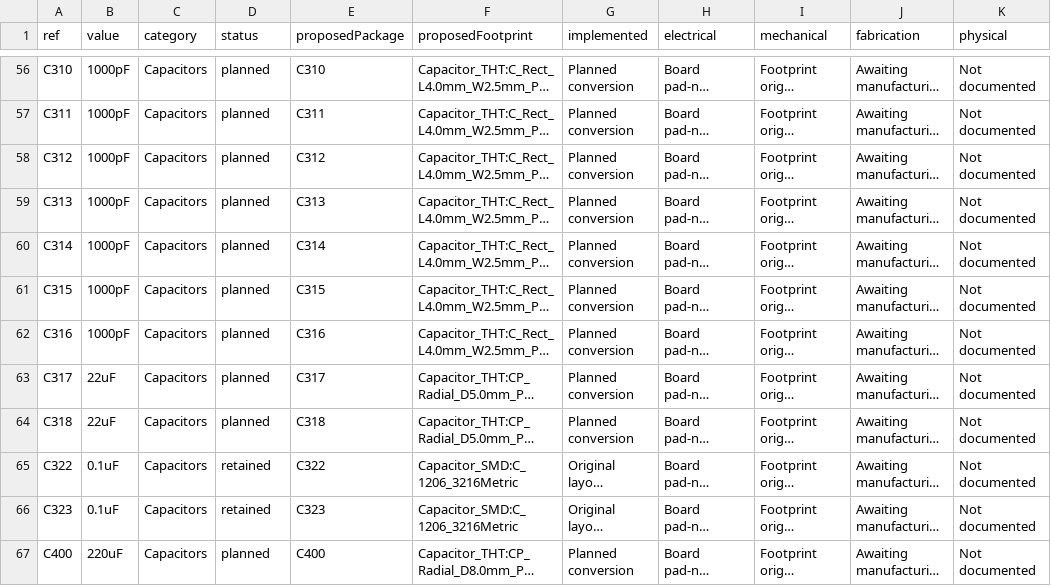
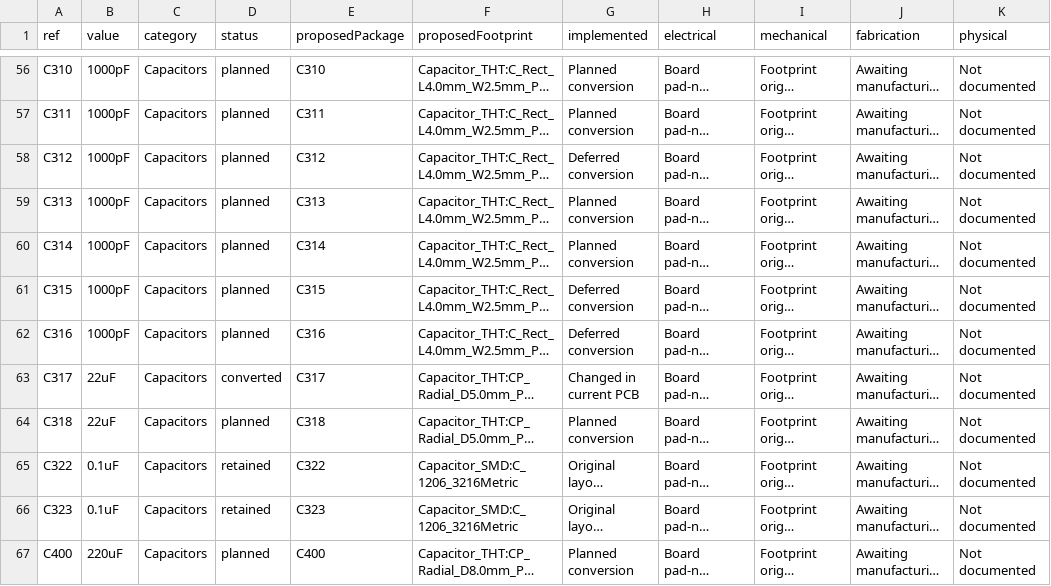
Before and after one commit to GregWinfield/Amiga-2000-EATX, a CSV file: reports/pcb-progress/components.csv, drawn as a sheet; only a part is shown, gaps mark what is left out; long unchanged cells end in …; the diff covers the shown part only; the diff names each change by its address in the sheet, - before the commit and + after, or states it on an @@ line.

```diff
--- a/reports/pcb-progress/components.csv
+++ b/reports/pcb-progress/components.csv
-G58 (implemented): Planned conversion
+G58 (implemented): Deferred conversion
-G61:G62 (implemented): Planned conversion
+G61:G62 (implemented): Deferred conversion
-D63 (status): planned
+D63 (status): converted
-G63 (implemented): Planned conversion
+G63 (implemented): Changed in current PCB
```
Also changed, not shown: 102 edited cells elsewhere in this file, 16 other files.
